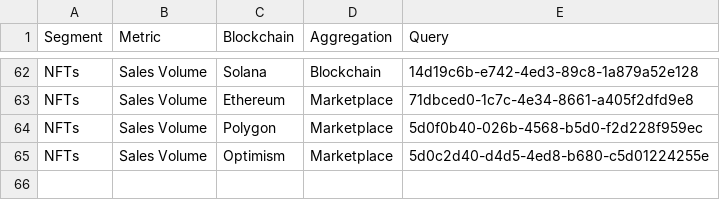
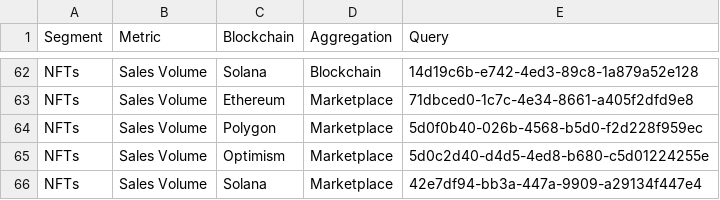
Before and after one commit to alitaslimi/outlier, a CSV file: data/queries.csv, drawn as a sheet; only a part is shown, gaps mark what is left out.

```diff
--- a/data/queries.csv
+++ b/data/queries.csv
@@ -65 +65,2 @@ NFTs,Sales Volume,Polygon,Marketplace,5d0f0b40-026b-4568-b5d0-f2d228f959ec
 NFTs,Sales Volume,Optimism,Marketplace,5d0c2d40-d4d5-4ed8-b680-c5d01224255e
+NFTs,Sales Volume,Solana,Marketplace,42e7df94-bb3a-447a-9909-a29134f447e4
```
Also changed, not shown: data/addresses_active_users_blockchain_daily.csv, data/blocks_total_count_blockchain_daily.csv, 4 other files.
